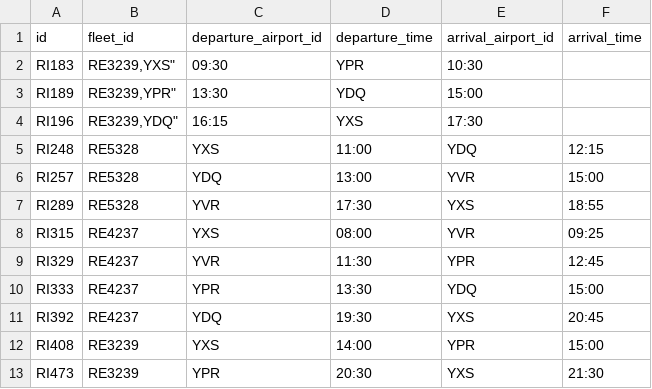
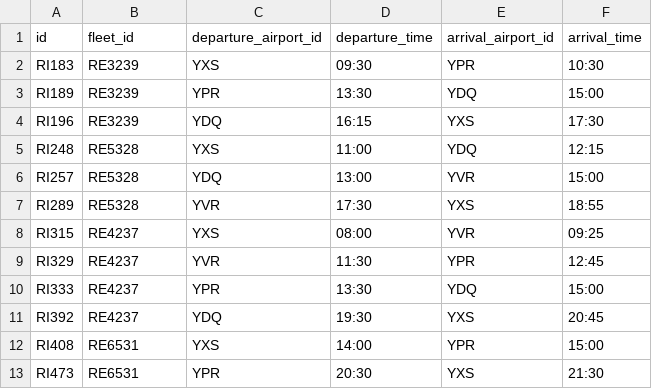
Before and after one commit to jedi-academy/starter-gallery, a CSV file: data/flights.csv, drawn as a sheet; the diff names each change by its address in the sheet, - before the commit and + after, or states it on an @@ line.

```diff
--- a/data/flights.csv
+++ b/data/flights.csv
-B2 (fleet_id): RE3239,YXS"
+B2 (fleet_id): RE3239
-C2 (departure_airport_id): 09:30
+C2 (departure_airport_id): YXS
-D2 (departure_time): YPR
+D2 (departure_time): 09:30
-E2 (arrival_airport_id): 10:30
+E2 (arrival_airport_id): YPR
-F2 (arrival_time): (empty)
+F2 (arrival_time): 10:30
-B3 (fleet_id): RE3239,YPR"
+B3 (fleet_id): RE3239
-C3 (departure_airport_id): 13:30
+C3 (departure_airport_id): YPR
-D3 (departure_time): YDQ
+D3 (departure_time): 13:30
-E3 (arrival_airport_id): 15:00
+E3 (arrival_airport_id): YDQ
-F3 (arrival_time): (empty)
+F3 (arrival_time): 15:00
-B4 (fleet_id): RE3239,YDQ"
+B4 (fleet_id): RE3239
-C4 (departure_airport_id): 16:15
+C4 (departure_airport_id): YDQ
-D4 (departure_time): YXS
+D4 (departure_time): 16:15
-E4 (arrival_airport_id): 17:30
+E4 (arrival_airport_id): YXS
-F4 (arrival_time): (empty)
+F4 (arrival_time): 17:30
-B12:B13 (fleet_id): RE3239
+B12:B13 (fleet_id): RE6531
```
Also changed, not shown: data/fleets.csv.
